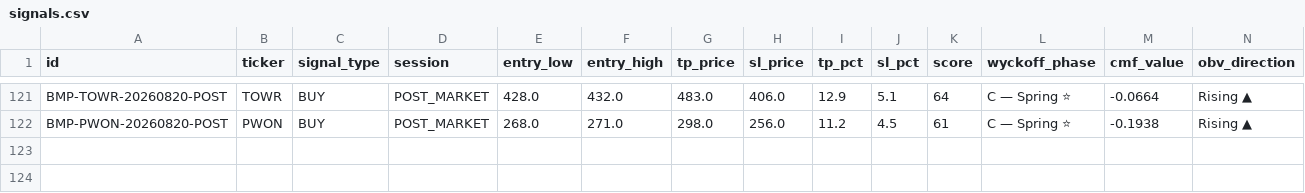
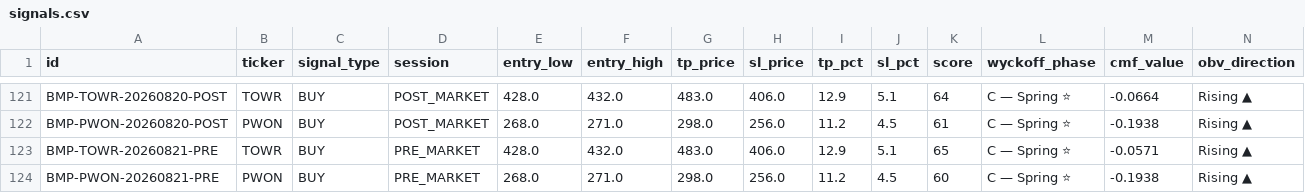
Before and after one commit to rayzleaf/bandarmology-signals, a CSV file: data/signals.csv, drawn as a sheet; only a part is shown, gaps mark what is left out; rows hold the shown columns only; the diff names each change by its address in the sheet, - before the commit and + after, or states it on an @@ line.

Commit message:
signals PRE_MARKET 2026-08-21 02:09 UTC

```diff
--- a/data/signals.csv
+++ b/data/signals.csv
+row 123: BMP-TOWR-20260821-PRE | TOWR | BUY | PRE_MARKET | 428.0 | 432.0 | 483.0 | 406.0 | 12.9 | 5.1 | 65 | C — Spring ⭐ | -0.0571 | Rising ▲
+row 124: BMP-PWON-20260821-PRE | PWON | BUY | PRE_MARKET | 268.0 | 271.0 | 298.0 | 256.0 | 11.2 | 4.5 | 60 | C — Spring ⭐ | -0.1938 | Rising ▲
```
